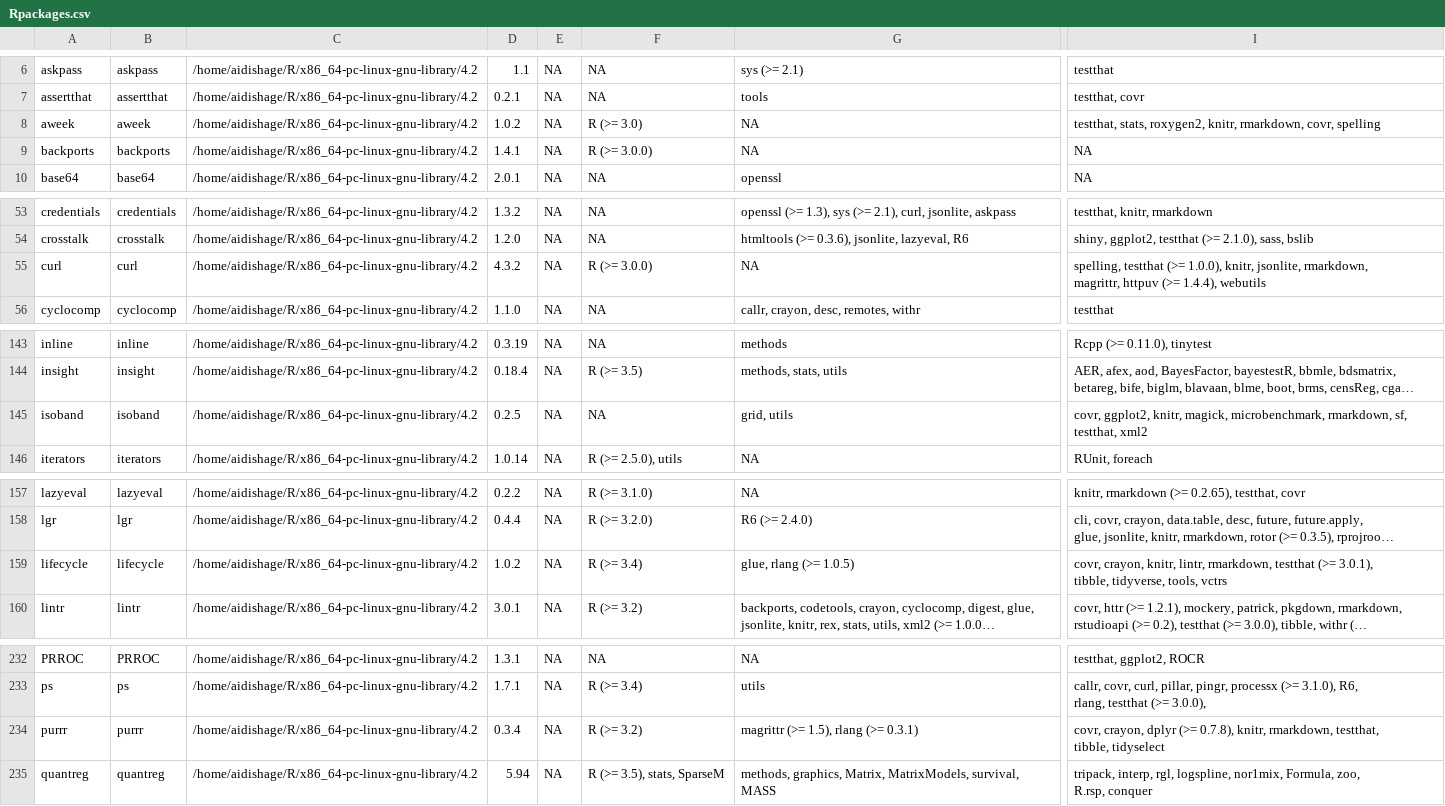
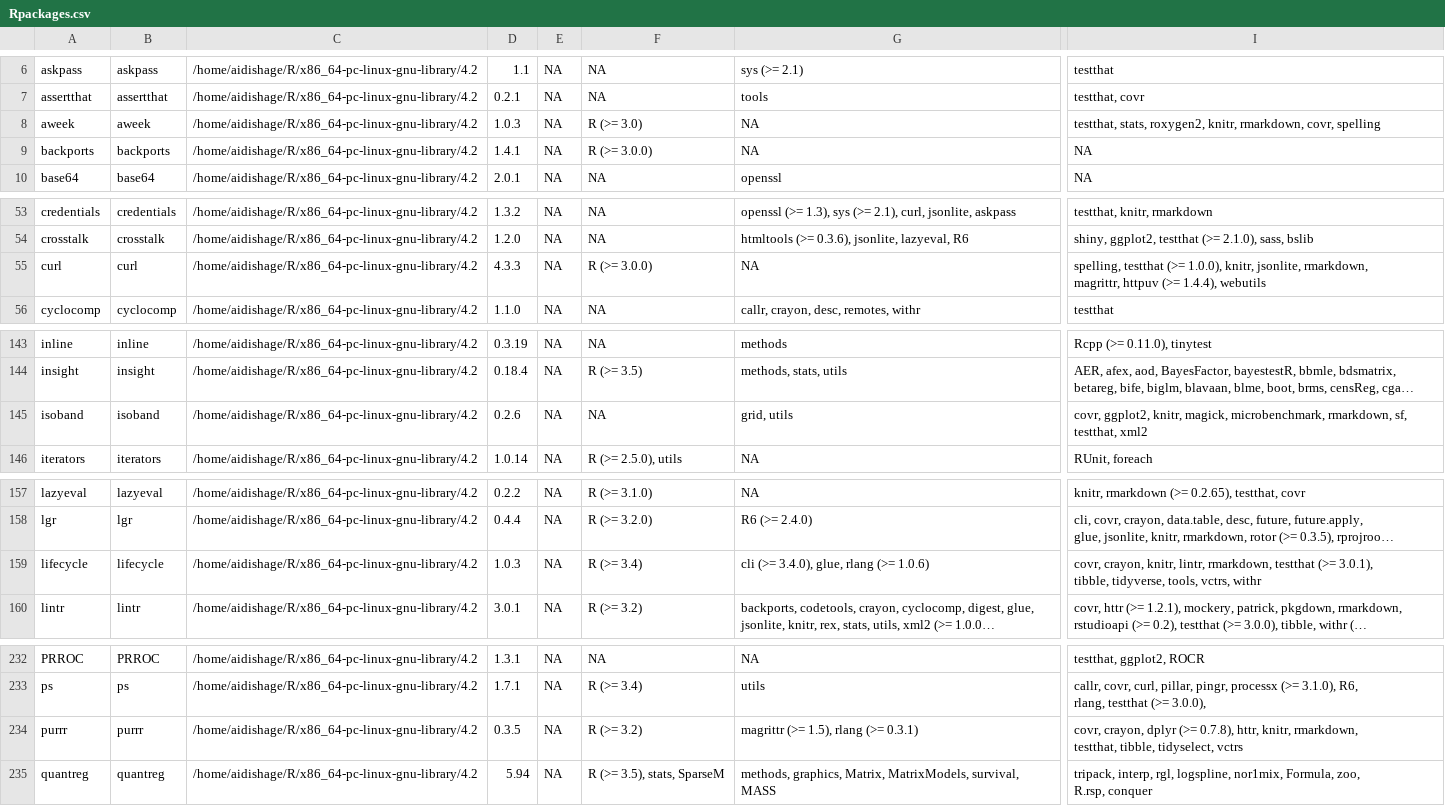
Before and after one commit to Song921012/myenv, a CSV file: Rpackages.csv, drawn as a sheet; only a part is shown, gaps mark what is left out; long unchanged cells end in …; ↵ is a line break in a cell; the diff covers the shown part only; the diff names each change by its address in the sheet, - before the commit and + after, or states it on an @@ line.

```diff
--- a/Rpackages.csv
+++ b/Rpackages.csv
-D8: 1.0.2
+D8: 1.0.3
-D55: 4.3.2
+D55: 4.3.3
-D145: 0.2.5
+D145: 0.2.6
-D159: 1.0.2
+D159: 1.0.3
-G159: glue, rlang (>= 1.0.5)
+G159: cli (>= 3.4.0), glue, rlang (>= 1.0.6)
-I159: …tidyverse, tools, vctrs
+I159: …tidyverse, tools, vctrs, withr
-D234: 0.3.4
+D234: 0.3.5
-I234: …(>= 0.7.8), knitr, rmarkdown, testthat, ↵ tibble, tidyselect
+I234: …(>= 0.7.8), httr, knitr, rmarkdown, ↵ testthat, tibble, tidyselect, vctrs
```
Also changed, not shown: 1 edited cell elsewhere in this file, 15 other files.
